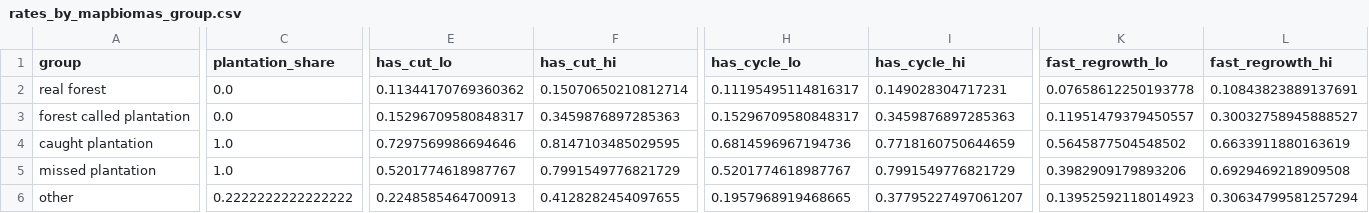
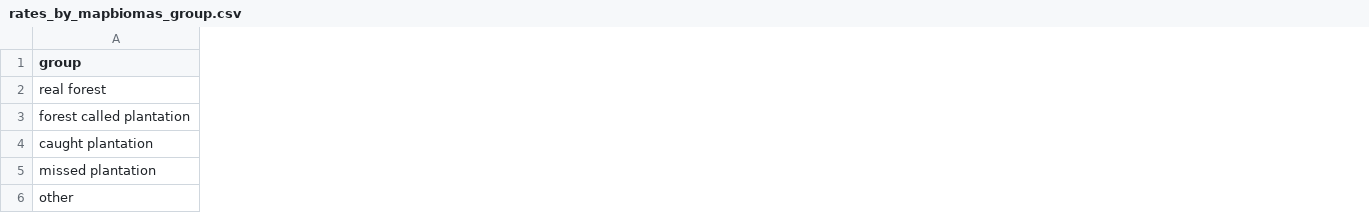
Before and after one commit to clement-docteur/mit_cropin_alab, a CSV file: harvest_cycles/results/rates_by_mapbiomas_group.csv, drawn as a sheet; only a part is shown, gaps mark what is left out; the diff covers the shown part only; the diff names each change by its address in the sheet, - before the commit and + after, or states it on an @@ line.

```diff
--- a/harvest_cycles/results/rates_by_mapbiomas_group.csv
+++ b/harvest_cycles/results/rates_by_mapbiomas_group.csv
-column C (plantation_share), rows 2-6: 0.0 | 0.0 | 1.0 | 1.0 | 0.2222222222222222
-column E (has_cut_lo), rows 2-6: 0.11344170769360362 | 0.15296709580848317 | 0.7297569986694646 | 0.5201774618987767 | 0.2248585464700913
-column F (has_cut_hi), rows 2-6: 0.15070650210812714 | 0.3459876897285363 | 0.8147103485029595 | 0.7991549776821729 | 0.4128282454097655
-column H (has_cycle_lo), rows 2-6: 0.11195495114816317 | 0.15296709580848317 | 0.6814596967194736 | 0.5201774618987767 | 0.1957968919468665
-column I (has_cycle_hi), rows 2-6: 0.149028304717231 | 0.3459876897285363 | 0.7718160750644659 | 0.7991549776821729 | 0.37795227497061207
-column K (fast_regrowth_lo), rows 2-6: 0.07658612250193778 | 0.11951479379450557 | 0.5645877504548502 | 0.3982909179893206 | 0.13952592118014923
-column L (fast_regrowth_hi), rows 2-6: 0.10843823889137691 | 0.30032758945888527 | 0.6633911880163619 | 0.6929469218909508 | 0.30634799581257294
```
Also changed, not shown: 8 removed columns elsewhere in this file, harvest_cycles/results/added_value_delta_auc.csv, harvest_cycles/results/calibration_levels.csv, 36 other files.
